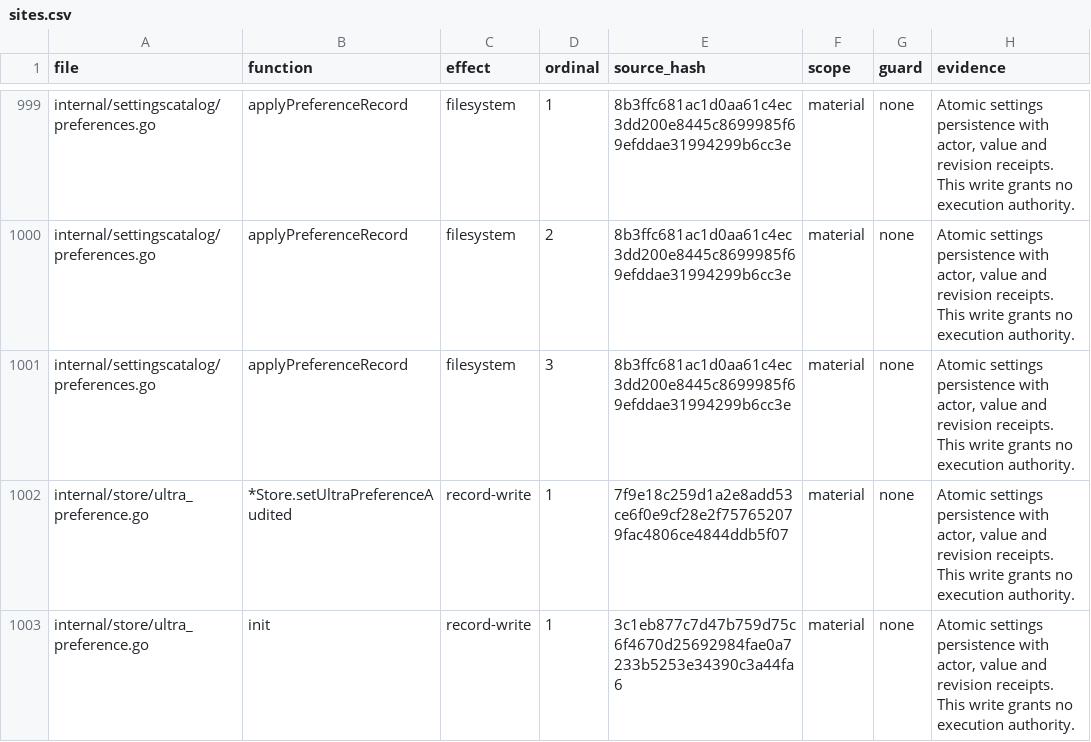
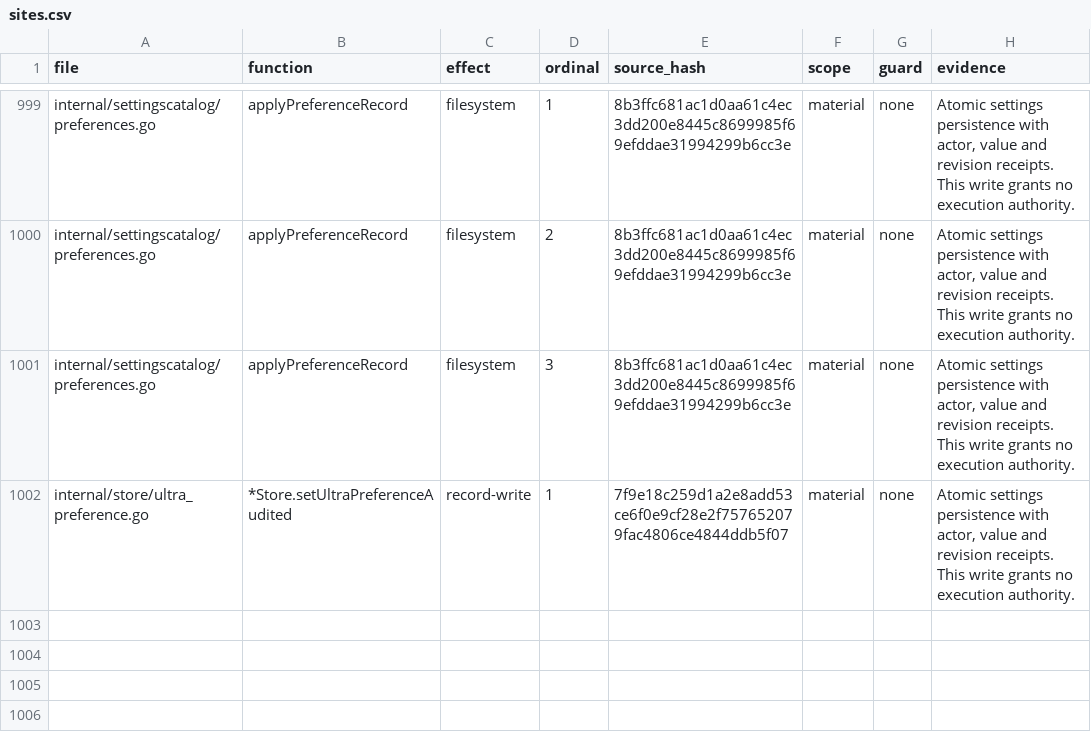
Before and after one commit to Zen1th53/marshal, a CSV file: tools/effect-inventory/sites.csv, drawn as a sheet; only a part is shown, gaps mark what is left out.

Commit message:
Drop a duplicated effect inventory row

```diff
--- a/tools/effect-inventory/sites.csv
+++ b/tools/effect-inventory/sites.csv
@@ -1002,2 +1002 @@ internal/settingscatalog/preferences.go,applyPreferenceRecord,filesystem,3,8b3ff
 internal/store/ultra_preference.go,*Store.setUltraPreferenceAudited,record-write,1,7f9e18c259d1a2e8add53ce6f0e9cf28e2f757652079fac4806ce4844ddb5f07,material,none,"Atomic settings persistence with actor, value and revision receipts. This write grants no execution authority."
-internal/store/ultra_preference.go,init,record-write,1,3c1eb877c7d47b759d75c6f4670d25692984fae0a7233b5253e34390c3a44fa6,material,none,"Atomic settings persistence with actor, value and revision receipts. This write grants no execution authority."
```
